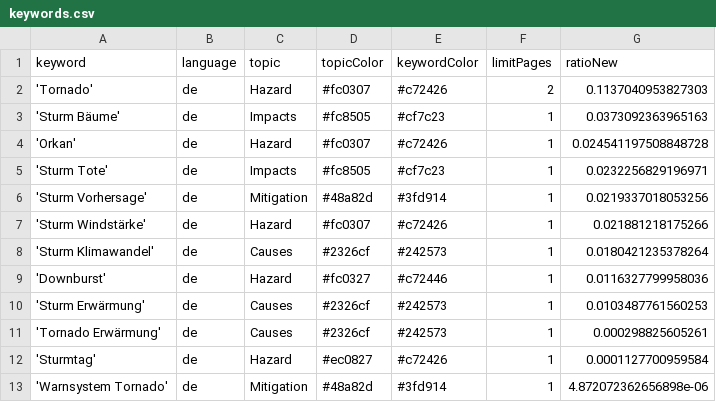
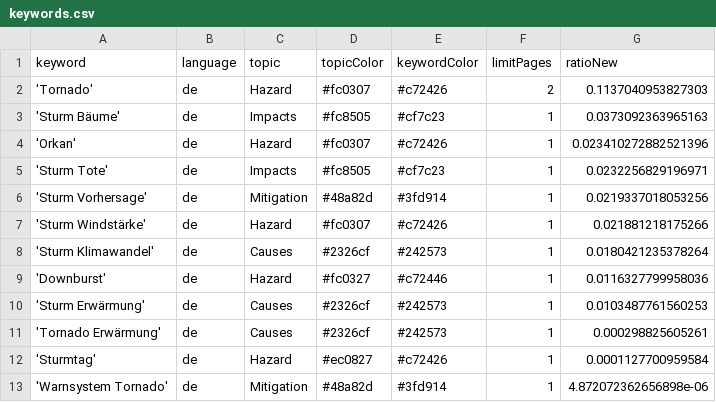
Before and after one commit to MarcoL95-News25/StormIsComing, a CSV file: keywords.csv, drawn as a sheet.

Commit message:
Commit from GitHub Actions (harvest:0.0)

```diff
--- a/keywords.csv
+++ b/keywords.csv
@@ -3,3 +3,3 @@ keyword,language,topic,topicColor,keywordColor,limitPages,ratioNew
 'Sturm Bäume',de,Impacts,#fc8505,#cf7c23,1,0.0373092363965163
-'Orkan',de,Hazard,#fc0307,#c72426,1,0.024541197508848728
+'Orkan',de,Hazard,#fc0307,#c72426,1,0.023410272882521396
 'Sturm Tote',de,Impacts,#fc8505,#cf7c23,1,0.0232256829196971
```
